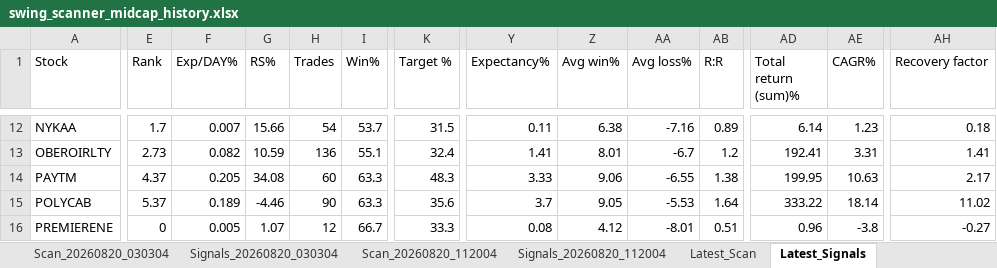
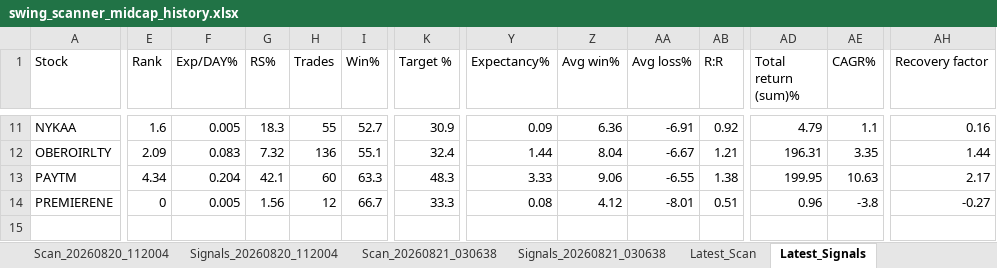
Before and after one commit to PavanSaiNekkala/Swing_Scanner_Latest, an Excel workbook: downloads/history/swing_scanner_midcap_history.xlsx, sheet Latest_Signals, drawn as a sheet; only a part is shown, gaps mark what is left out; values as stored, in another font and other column widths than the file's, no borders; removed rows and columns are numbered as before the commit, all else as after; rows hold the shown columns only; the diff covers the shown part only; the diff names each change by its address in the sheet, - before the commit and + after, or states it on an @@ line.

```diff
--- a/downloads/history/swing_scanner_midcap_history.xlsx (sheet Latest_Signals)
+++ b/downloads/history/swing_scanner_midcap_history.xlsx (sheet Latest_Signals)
-E11 (Rank): 1.7
+E11 (Rank): 1.6
-F11 (Exp/DAY%): 0.007
+F11 (Exp/DAY%): 0.005
-G11 (RS%): 15.66
+G11 (RS%): 18.3
-H11 (Trades): 54
+H11 (Trades): 55
-I11 (Win%): 53.7
+I11 (Win%): 52.7
-K11 (Target %): 31.5
+K11 (Target %): 30.9
-Y11 (Expectancy%): 0.11
+Y11 (Expectancy%): 0.09
-Z11 (Avg win%): 6.38
+Z11 (Avg win%): 6.36
-AA11 (Avg loss%): -7.16
+AA11 (Avg loss%): -6.91
-AB11 (R:R): 0.89
+AB11 (R:R): 0.92
-AD11 (Total return (sum)%): 6.14
+AD11 (Total return (sum)%): 4.79
-AE11 (CAGR%): 1.23
+AE11 (CAGR%): 1.1
-AH11 (Recovery factor): 0.18
+AH11 (Recovery factor): 0.16
-E12 (Rank): 2.73
+E12 (Rank): 2.09
-F12 (Exp/DAY%): 0.082
+F12 (Exp/DAY%): 0.083
-G12 (RS%): 10.59
+G12 (RS%): 7.32
-Y12 (Expectancy%): 1.41
+Y12 (Expectancy%): 1.44
-Z12 (Avg win%): 8.01
+Z12 (Avg win%): 8.04
-AA12 (Avg loss%): -6.7
+AA12 (Avg loss%): -6.67
-AB12 (R:R): 1.2
+AB12 (R:R): 1.21
-AD12 (Total return (sum)%): 192.41
+AD12 (Total return (sum)%): 196.31
-AE12 (CAGR%): 3.31
+AE12 (CAGR%): 3.35
-AH12 (Recovery factor): 1.41
+AH12 (Recovery factor): 1.44
-E13 (Rank): 4.37
+E13 (Rank): 4.34
-F13 (Exp/DAY%): 0.205
+F13 (Exp/DAY%): 0.204
-G13 (RS%): 34.08
+G13 (RS%): 42.1
-row 15: POLYCAB | 5.37 | 0.189 | -4.46 | 90 | 63.3 | 35.6 | 3.7 | 9.05 | -5.53 | 1.64 | 333.22 | 18.14 | 11.02
-G14 (RS%): 1.07
+G14 (RS%): 1.56
```
Also changed, not shown: 1 added row, 2 removed rows and 59 edited cells elsewhere in this sheet, sheet Latest_Scan, other sheet tabs.
